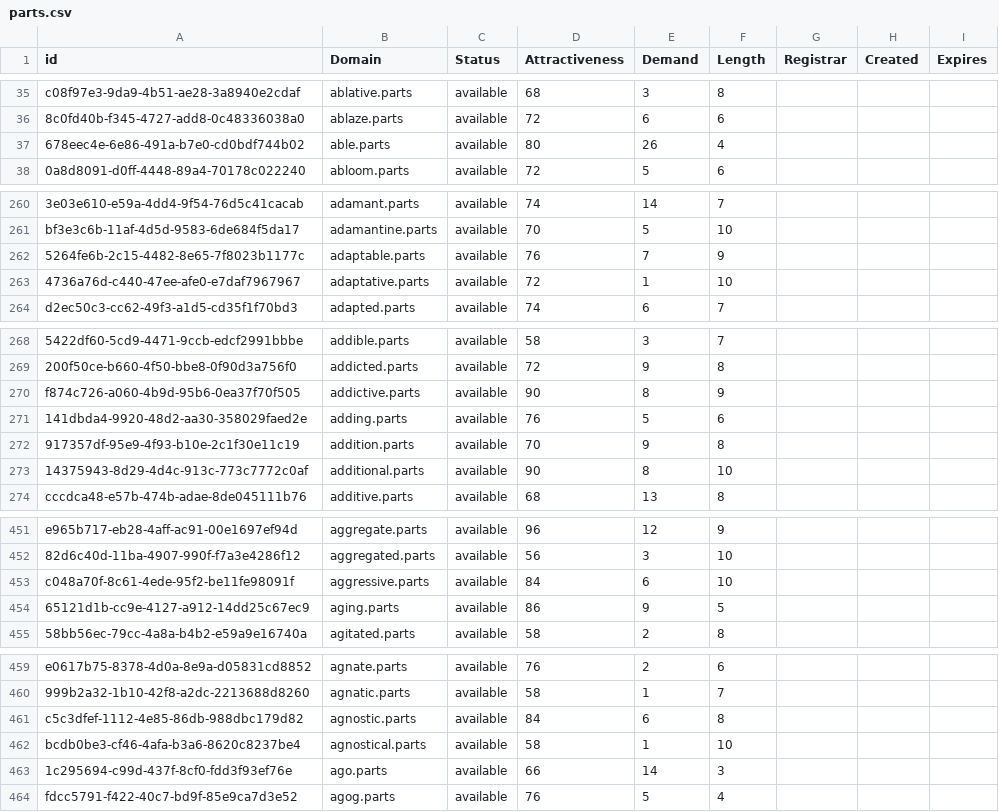
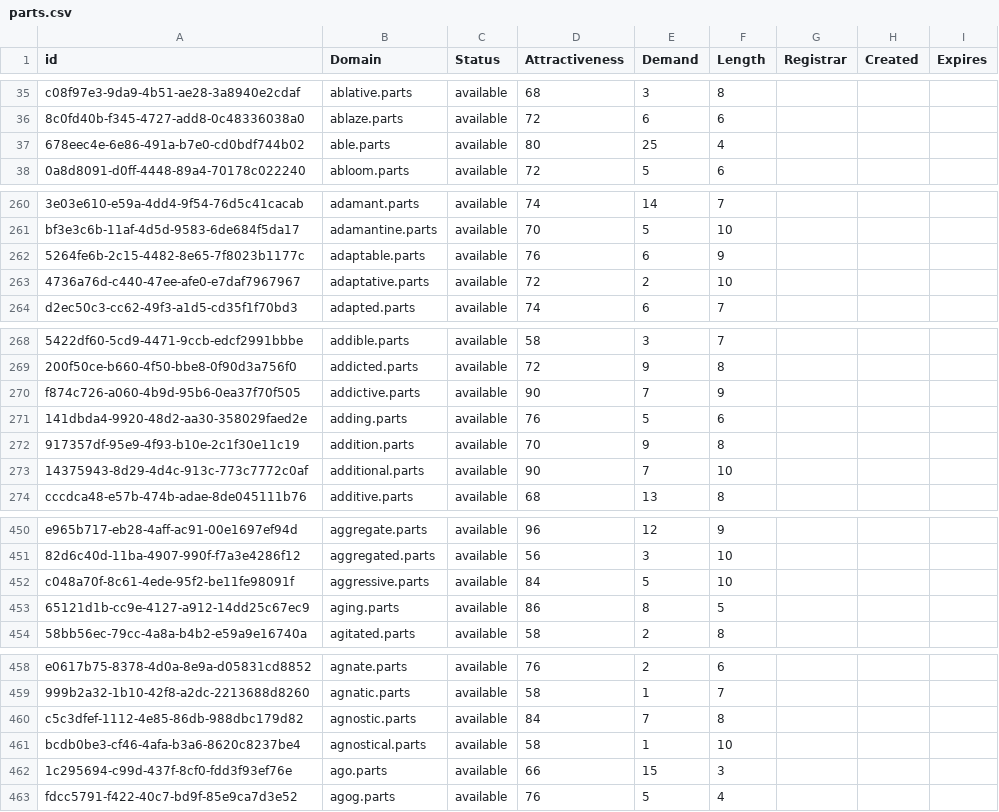
Before and after one commit to UniqueDomains/parts-oneword-domains, a CSV file: parts.csv, drawn as a sheet; only a part is shown, gaps mark what is left out; addresses are those after the commit; the diff covers the shown part only; the diff names each change by its address in the sheet, - before the commit and + after, or states it on an @@ line.

```diff
--- a/parts.csv
+++ b/parts.csv
-E37 (Demand): 26
+E37 (Demand): 25
-E262 (Demand): 7
+E262 (Demand): 6
-E263 (Demand): 1
+E263 (Demand): 2
-E270 (Demand): 8
+E270 (Demand): 7
-E273 (Demand): 8
+E273 (Demand): 7
-E452 (Demand): 6
+E452 (Demand): 5
-E453 (Demand): 9
+E453 (Demand): 8
-E460 (Demand): 6
+E460 (Demand): 7
-E462 (Demand): 14
+E462 (Demand): 15
```
Also changed, not shown: 1 added row, 1 removed row and 83 edited cells elsewhere in this file, 2 other files.
